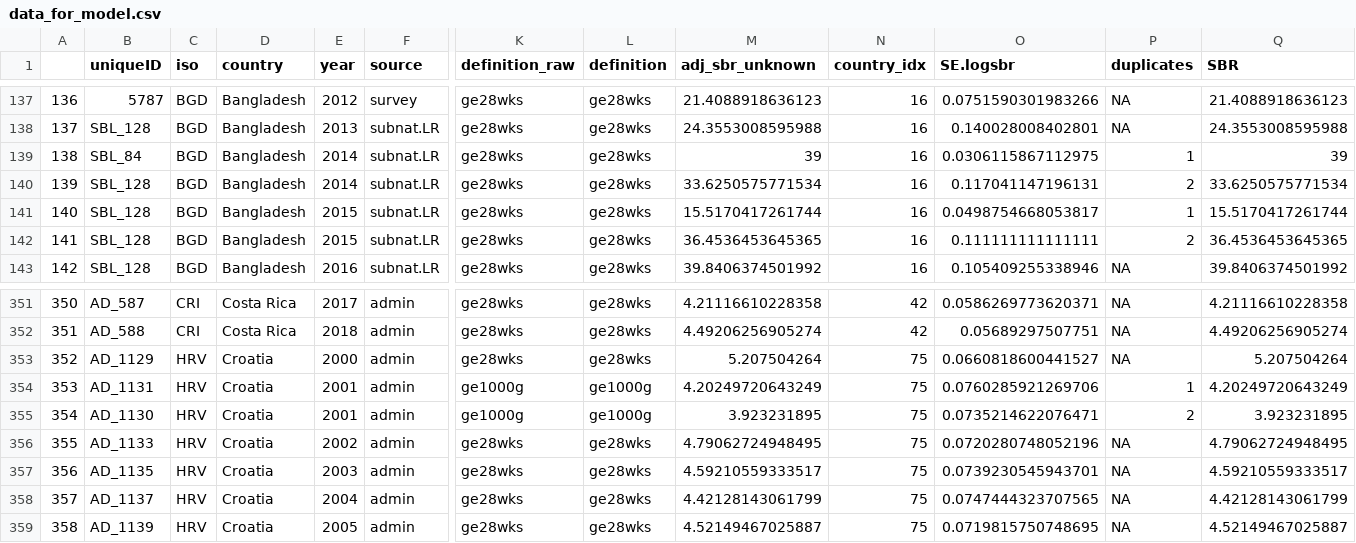
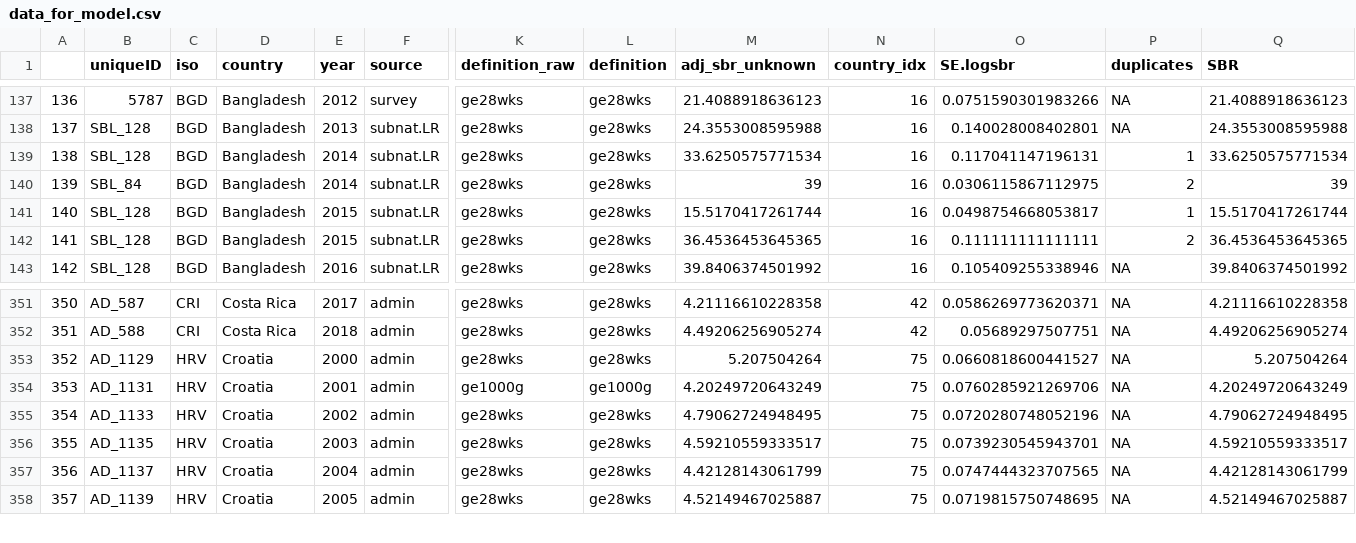
Before and after one commit to ZhengfanWang/sbr_zf, a CSV file: output/data_for_model.csv, drawn as a sheet; only a part is shown, gaps mark what is left out; removed rows and columns are numbered as before the commit, all else as after; rows hold the shown columns only; the diff names each change by its address in the sheet, - before the commit and + after, or states it on an @@ line.

```diff
--- a/output/data_for_model.csv
+++ b/output/data_for_model.csv
-row 139: 138 | SBL_84 | BGD | Bangladesh | 2014 | subnat.LR | ge28wks | ge28wks | 39 | 16 | 0.0306115867112975 | 1 | 39
@@ column A renumbered from row 139 down @@
-P139 (duplicates): 2
+P139 (duplicates): 1
+row 140: 139 | SBL_84 | BGD | Bangladesh | 2014 | subnat.LR | ge28wks | ge28wks | 39 | 16 | 0.0306115867112975 | 2 | 39
-P354 (duplicates): 1
+P354 (duplicates): NA
-row 355: 354 | AD_1130 | HRV | Croatia | 2001 | admin | ge1000g | ge1000g | 3.923231895 | 75 | 0.0735214622076471 | 2 | 3.923231895
```
Also changed, not shown: 4 other files.
